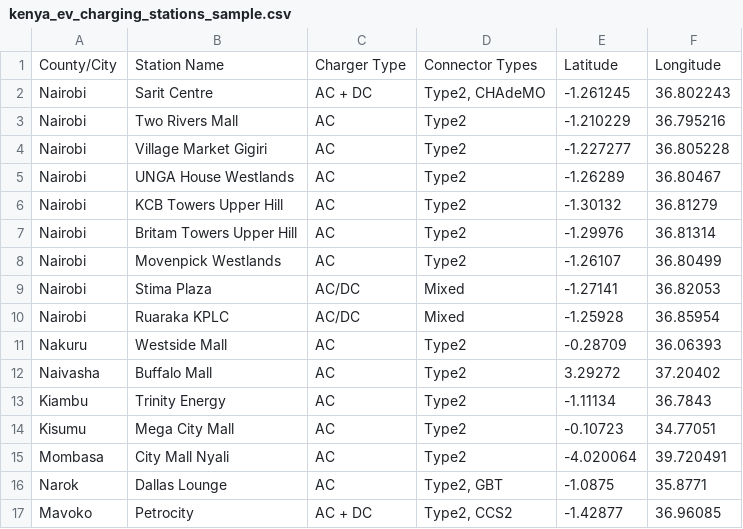
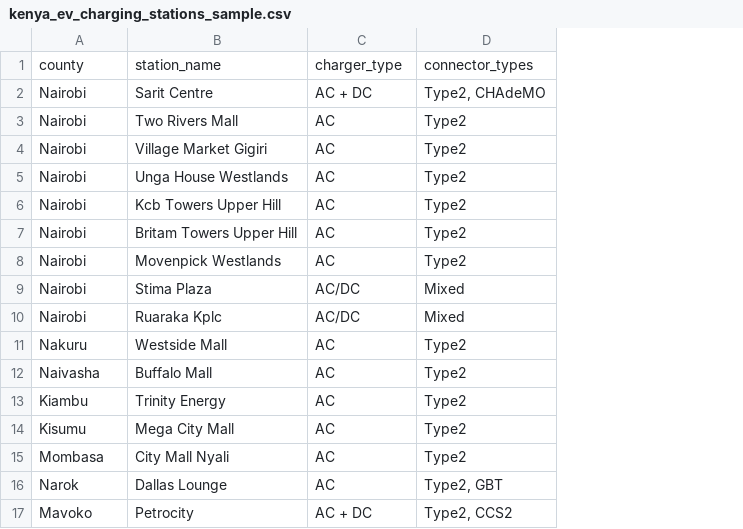
Before and after one commit to maryannngongi/EV_Charging_Stations_Optimization, a CSV file: Data/kenya_ev_charging_stations_sample.csv, drawn as a sheet; removed rows and columns are numbered as before the commit, all else as after; the diff names each change by its address in the sheet, - before the commit and + after, or states it on an @@ line.

Commit message:
Updated dataset and notebook

```diff
--- a/Data/kenya_ev_charging_stations_sample.csv
+++ b/Data/kenya_ev_charging_stations_sample.csv
-column E, rows 2-17: -1.261245 | -1.210229 | -1.227277 | -1.26289 | -1.30132 | -1.29976 | -1.26107 | -1.27141 | -1.25928 | -0.28709 | 3.29272 | -1.11134 | -0.10723 | -4.020064 | -1.0875 | -1.42877
-column F, rows 2-17: 36.802243 | 36.795216 | 36.805228 | 36.80467 | 36.81279 | 36.81314 | 36.80499 | 36.82053 | 36.85954 | 36.06393 | 37.20402 | 36.7843 | 34.77051 | 39.720491 | 35.8771 | 36.96085
-row 1: County/City | Station Name | Charger Type | Connector Types | Latitude | Longitude
+row 1: county | station_name | charger_type | connector_types
-B5: UNGA House Westlands
+B5: Unga House Westlands
-B6: KCB Towers Upper Hill
+B6: Kcb Towers Upper Hill
-B10: Ruaraka KPLC
+B10: Ruaraka Kplc
```
